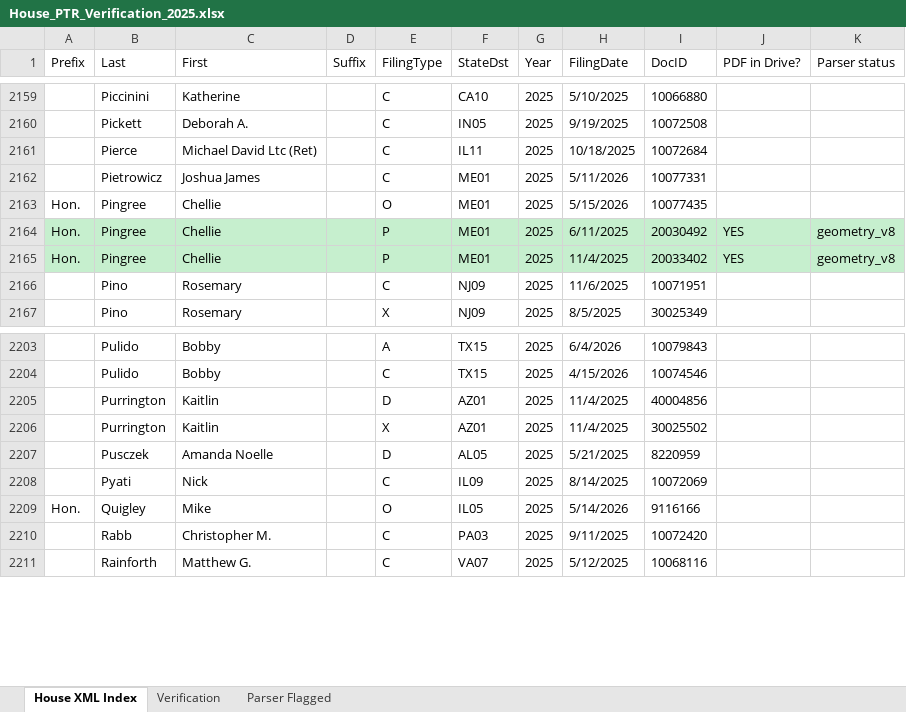
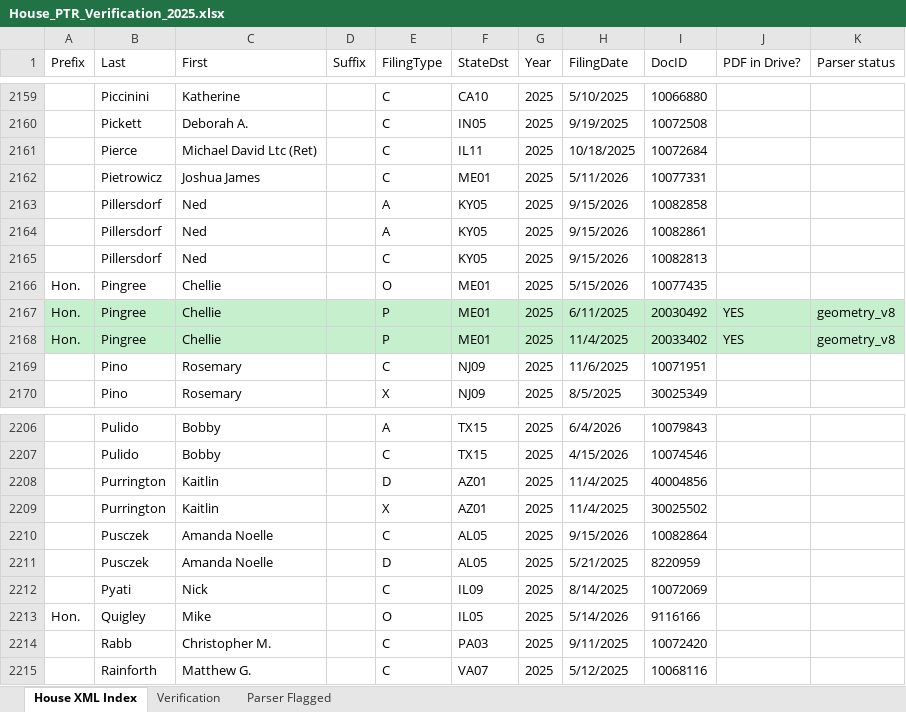
Before and after one commit to StrokeOfLuck/house-ptr-scraper, an Excel workbook: data/03_verification/House_PTR_Verification_2025.xlsx, sheet House XML Index, drawn as a sheet; only a part is shown, gaps mark what is left out; values as stored, in another font and other column widths than the file's, no borders; the diff names each change by its address in the sheet, - before the commit and + after, or states it on an @@ line.

```diff
--- a/data/03_verification/House_PTR_Verification_2025.xlsx (sheet House XML Index)
+++ b/data/03_verification/House_PTR_Verification_2025.xlsx (sheet House XML Index)
+row 2163:  | Pillersdorf | Ned |  | A | KY05 | 2025 | 9/15/2026 | 10082858
+row 2164:  | Pillersdorf | Ned |  | A | KY05 | 2025 | 9/15/2026 | 10082861
+row 2165:  | Pillersdorf | Ned |  | C | KY05 | 2025 | 9/15/2026 | 10082813
+row 2210:  | Pusczek | Amanda Noelle |  | C | AL05 | 2025 | 9/15/2026 | 10082864
```
Also changed, not shown: data/03_verification/House_PTR_Verification_2021.xlsx, data/03_verification/House_PTR_Verification_2022.xlsx, 15 other files.
